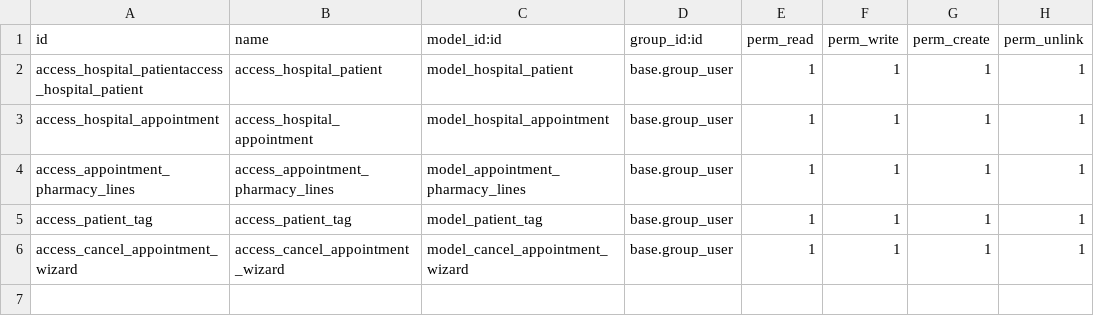
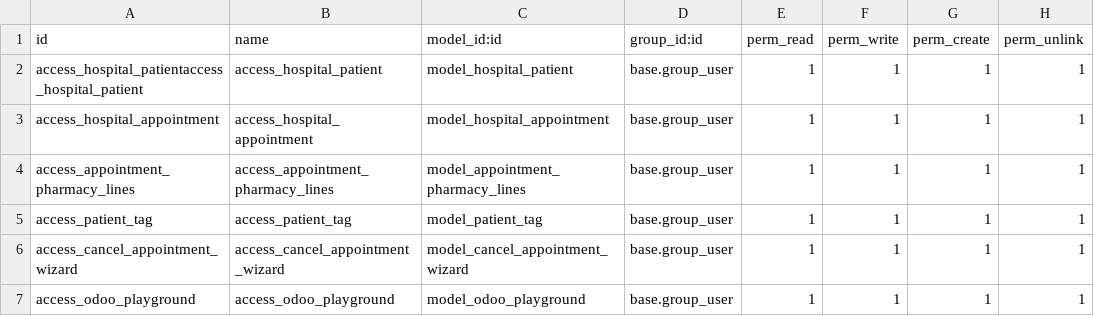
Before and after one commit to Hamayoon-yousafi/Hospital-management-odoo, a CSV file: om_hospital/security/ir.model.access.csv, drawn as a sheet; the diff names each change by its address in the sheet, - before the commit and + after, or states it on an @@ line.

Commit message:
Hospital Development

```diff
--- a/om_hospital/security/ir.model.access.csv
+++ b/om_hospital/security/ir.model.access.csv
+row 7: access_odoo_playground | access_odoo_playground | model_odoo_playground | base.group_user | 1 | 1 | 1 | 1
```
Also changed, not shown: 13 other files.
